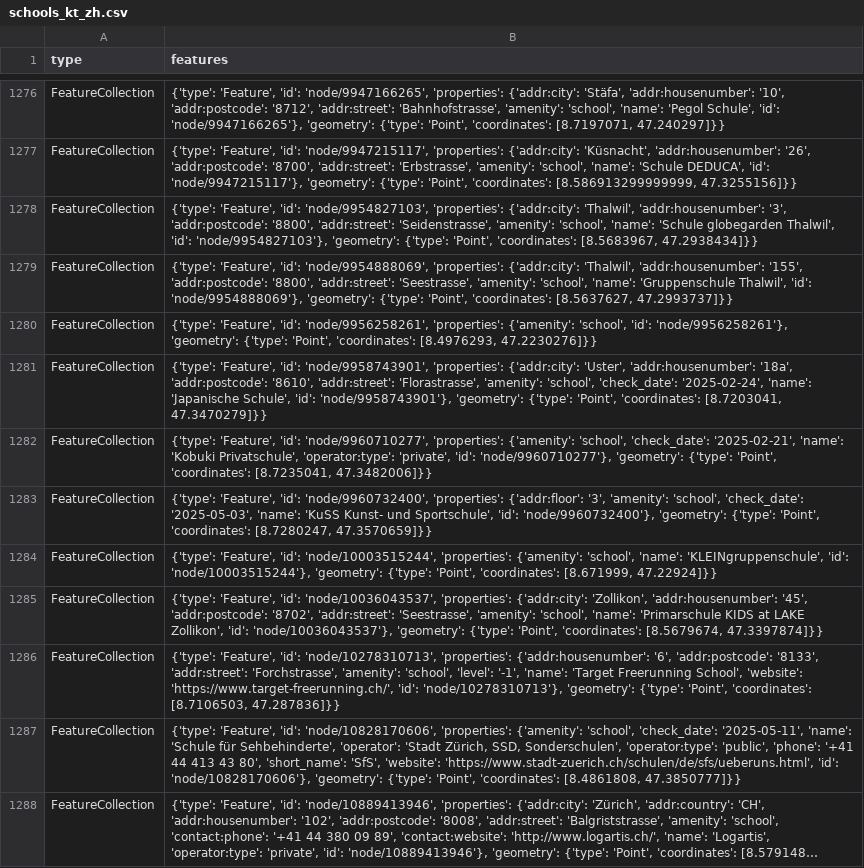
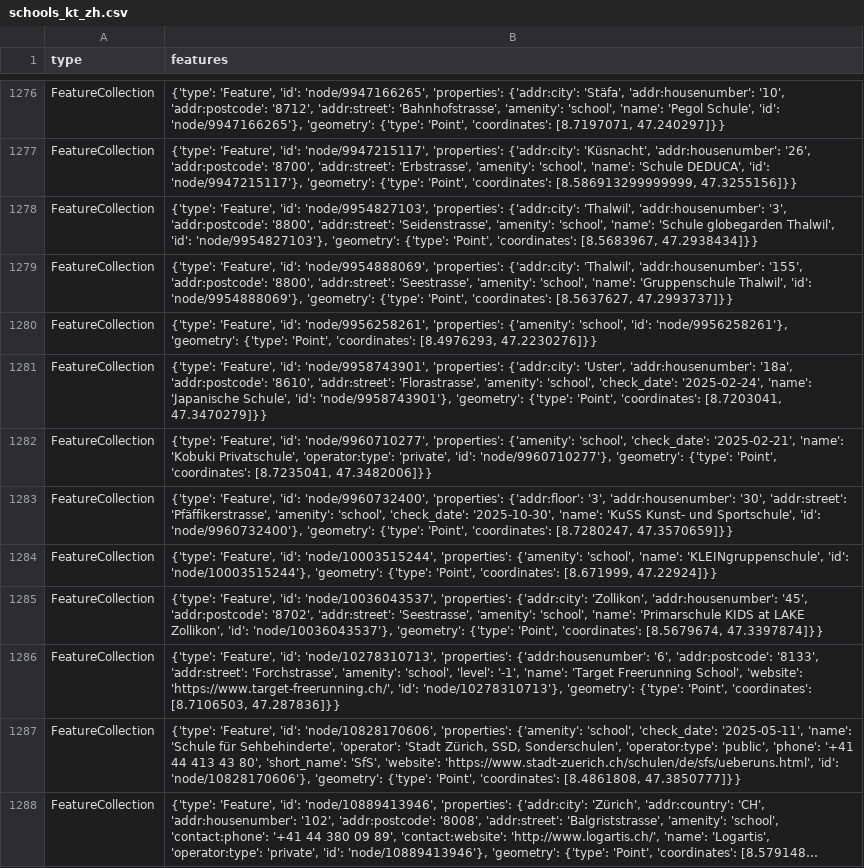
Before and after one commit to OpenBracketsCH/rescue-data, a CSV file: data/csv/schools/schools_kt_zh.csv, drawn as a sheet; only a part is shown, gaps mark what is left out; long unchanged cells end in ….

```diff
--- a/data/csv/schools/schools_kt_zh.csv
+++ b/data/csv/schools/schools_kt_zh.csv
@@ -1282,3 +1282,3 @@ FeatureCollection,"{'type': 'Feature', 'id': 'node/9958743901', 'properties': {'
 FeatureCollection,"{'type': 'Feature', 'id': 'node/9960710277', 'properties': {'amenity': 'school', 'check_date': '2025-02-21', 'name': 'Kobuki Privatschule', 'operator:type': 'private', 'id': 'node/9960710277'}, 'geometry': {'type': 'Point', 'coordinates': [8.7235041, 47.3482006]}}"
-FeatureCollection,"{'type': 'Feature', 'id': 'node/9960732400', 'properties': {'addr:floor': '3', 'amenity': 'school', 'check_date': '2025-05-03', 'name': 'KuSS Kunst- und Sportschule', 'id': 'node/9960732400'}, 'geometry': {'type': 'Point', 'coordinates': [8.7280247, 47.3570659]}}"
+FeatureCollection,"{'type': 'Feature', 'id': 'node/9960732400', 'properties': {'addr:floor': '3', 'addr:housenumber': '30', 'addr:street': 'Pfäffikerstrasse', 'amenity': 'school', 'check_date': '2025-10-30', 'name': 'KuSS Kunst- und Sportschule', 'id': 'node/9960732400'}, 'geometry': {'type': 'Point', 'coordinates': [8.7280247, 47.3570659]}}"
 FeatureCollection,"{'type': 'Feature', 'id': 'node/10003515244', 'properties': {'amenity': 'school', 'name': 'KLEINgruppenschule', 'id': 'node/10003515244'}, 'geometry': {'type': 'Point', 'coordinates': [8.671999, 47.22924]}}"
```
Also changed, not shown: data/csv/defis/defis_stadt_zh.csv, data/csv/facilities/hospital/hospital_switzerland.csv, 7 other files.
